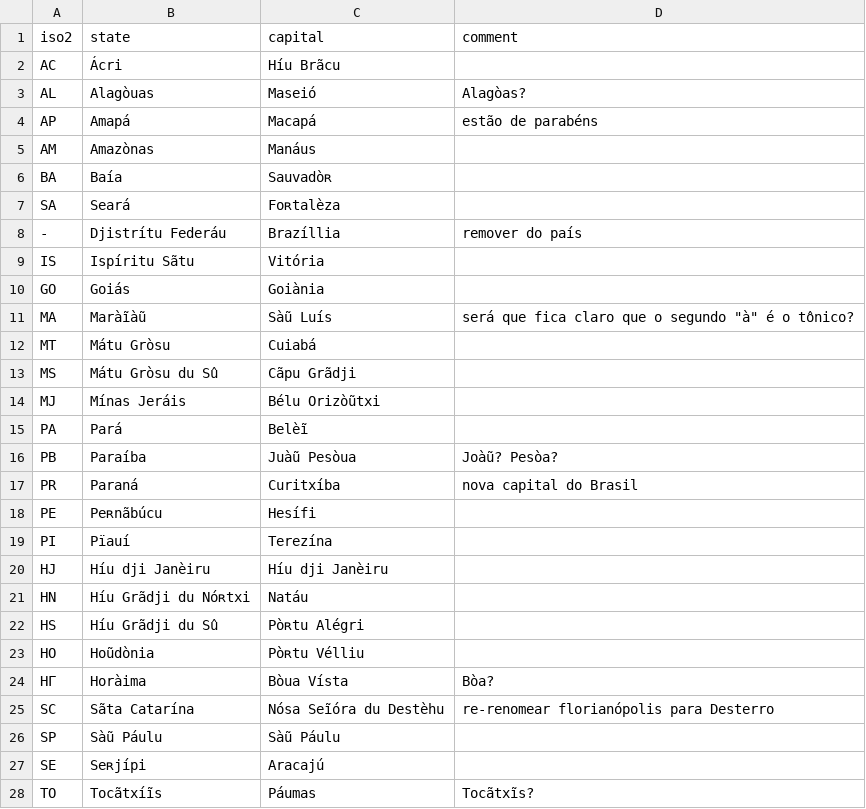
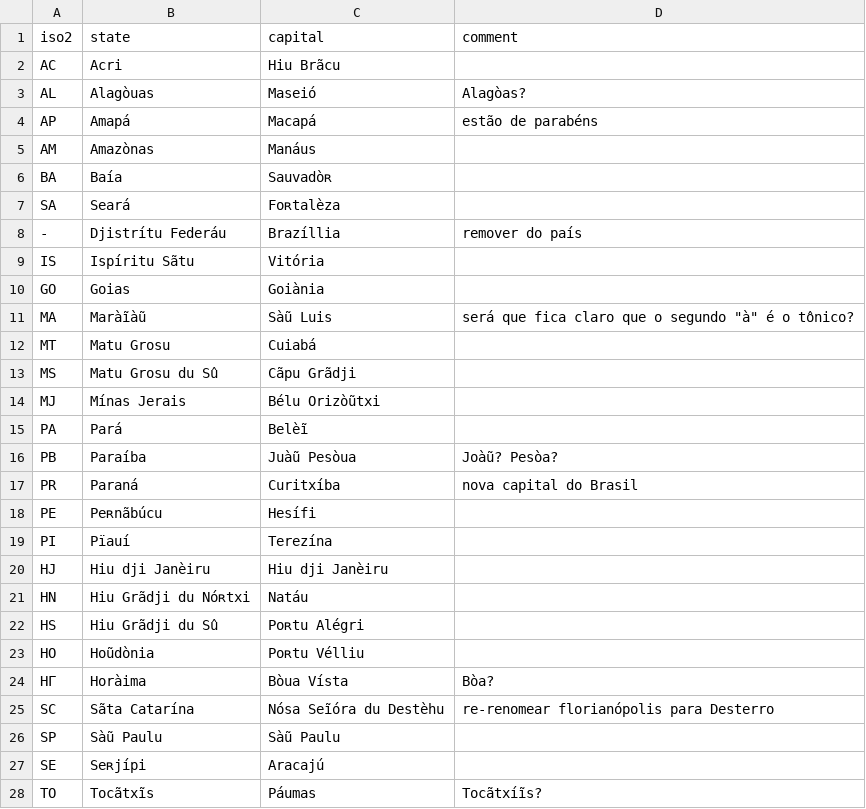
Before and after one commit to CaoBittencourt/pt-br-fn, a CSV file: examples/states.csv, drawn as a sheet.

```diff
--- a/examples/states.csv
+++ b/examples/states.csv
@@ -1,3 +1,3 @@
 iso2|state|capital|comment
-AC|Ácri|Híu Brãcu|
+AC|Acri|Hiu Brãcu|
 AL|Alagòuas|Maseió|Alagòas?
@@ -9,7 +9,7 @@ SA|Seará|Foʀtalèza|
 IS|Ispíritu Sãtu|Vitória|
-GO|Goiás|Goiània|
-MA|Maràĩàũ|Sàũ Luís|será que fica claro que o segundo "à" é o tônico?
-MT|Mátu Gròsu|Cuiabá|
-MS|Mátu Gròsu du Sû|Cãpu Grãdji|
-MJ|Mínas Jeráis|Bélu Orizòũtxi|
+GO|Goias|Goiània|
+MA|Maràĩàũ|Sàũ Luis|será que fica claro que o segundo "à" é o tônico?
+MT|Matu Grosu|Cuiabá|
+MS|Matu Grosu du Sû|Cãpu Grãdji|
+MJ|Mínas Jerais|Bélu Orizòũtxi|
 PA|Pará|Belèĩ|
@@ -19,10 +19,10 @@ PE|Peʀnãbúcu|Hesífi|
 PI|Pïauí|Terezína|
-HJ|Híu dji Janèiru|Híu dji Janèiru|
-HN|Híu Grãdji du Nóʀtxi|Natáu|
-HS|Híu Grãdji du Sû|Pòʀtu Alégri|
-HO|Hoũdònia|Pòʀtu Vélliu|
+HJ|Hiu dji Janèiru|Hiu dji Janèiru|
+HN|Hiu Grãdji du Nóʀtxi|Natáu|
+HS|Hiu Grãdji du Sû|Poʀtu Alégri|
+HO|Hoũdònia|Poʀtu Vélliu|
 HГ|Horàima|Bòua Vísta|Bòa?
 SC|Sãta Catarína|Nósa Seĩóra du Destèhu|re-renomear florianópolis para Desterro
-SP|Sàũ Páulu|Sàũ Páulu|
+SP|Sàũ Paulu|Sàũ Paulu|
 SE|Seʀjípi|Aracajú|
-TO|Tocãtxíĩs|Páumas|Tocãtxĩs?
+TO|Tocãtxĩs|Páumas|Tocãtxíĩs?
```
Also changed, not shown: rules/sketches/alphabet.csv, 10 other files.
